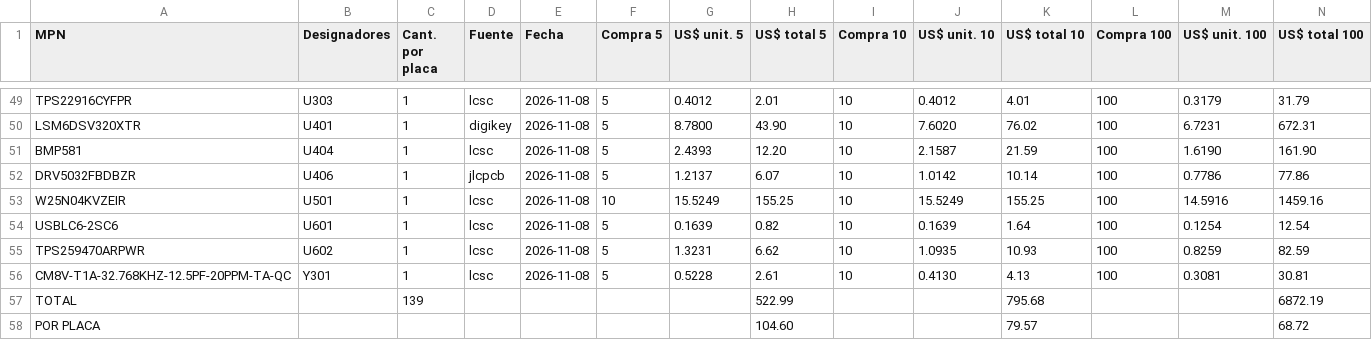
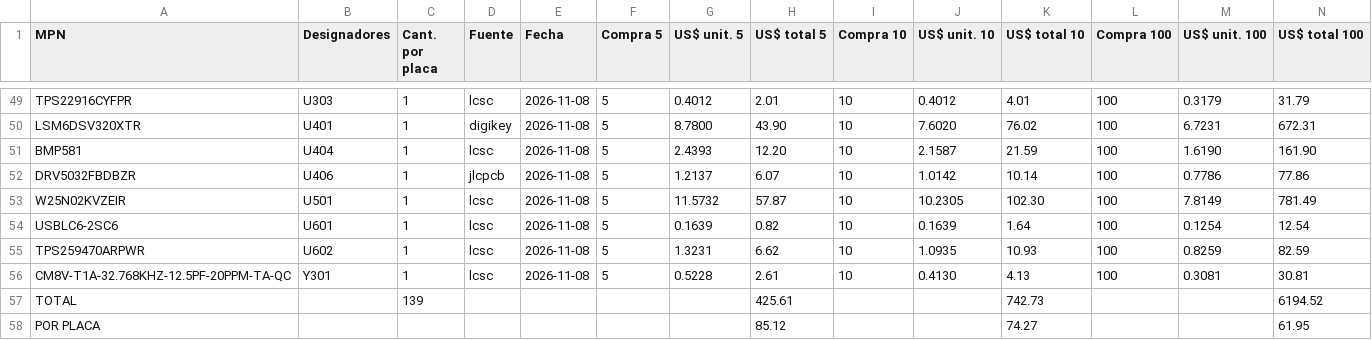
Before and after one commit to mgiachetti/sport-performance, a CSV file: docs/hardware/cotizacion/costo-partes-pod-v0.csv, drawn as a sheet; only a part is shown, gaps mark what is left out.

```diff
--- a/docs/hardware/cotizacion/costo-partes-pod-v0.csv
+++ b/docs/hardware/cotizacion/costo-partes-pod-v0.csv
@@ -52,3 +52,3 @@ BMP581,U404,1,lcsc,2026-11-08,5,2.4393,12.20,10,2.1587,21.59,100,1.6190,161.90
 DRV5032FBDBZR,U406,1,jlcpcb,2026-11-08,5,1.2137,6.07,10,1.0142,10.14,100,0.7786,77.86
-W25N04KVZEIR,U501,1,lcsc,2026-11-08,10,15.5249,155.25,10,15.5249,155.25,100,14.5916,1459.16
+W25N02KVZEIR,U501,1,lcsc,2026-11-08,5,11.5732,57.87,10,10.2305,102.30,100,7.8149,781.49
 USBLC6-2SC6,U601,1,lcsc,2026-11-08,5,0.1639,0.82,10,0.1639,1.64,100,0.1254,12.54
@@ -56,3 +56,3 @@ TPS259470ARPWR,U602,1,lcsc,2026-11-08,5,1.3231,6.62,10,1.0935,10.93,100,0.8259,8
 CM8V-T1A-32.768KHZ-12.5PF-20PPM-TA-QC,Y301,1,lcsc,2026-11-08,5,0.5228,2.61,10,0.4130,4.13,100,0.3081,30.81
-TOTAL,,139,,,,,522.99,,,795.68,,,6872.19
-POR PLACA,,,,,,,104.60,,,79.57,,,68.72
+TOTAL,,139,,,,,425.61,,,742.73,,,6194.52
+POR PLACA,,,,,,,85.12,,,74.27,,,61.95
```
Also changed, not shown: docs/hardware/cotizacion/bom-pod-v0-jlcpcb.csv, docs/hardware/cotizacion/bom-pod-v0.csv, 30 other files.
